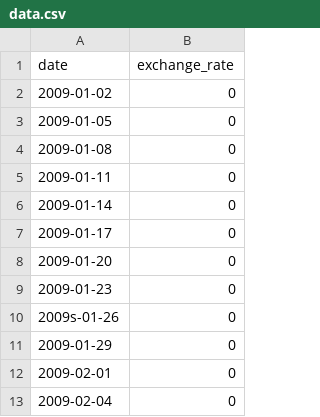
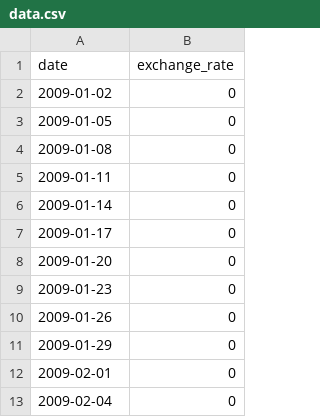
Before and after one commit to akdovlet/CPP, a CSV file: CPP09/ex00/data/data.csv, drawn as a sheet; only a part is shown.

```diff
--- a/CPP09/ex00/data/data.csv
+++ b/CPP09/ex00/data/data.csv
@@ -9,3 +9,3 @@ date,exchange_rate
 2009-01-23,0
-2009s-01-26,0
+2009-01-26,0
 2009-01-29,0
```
Also changed, not shown: 3 other files.
